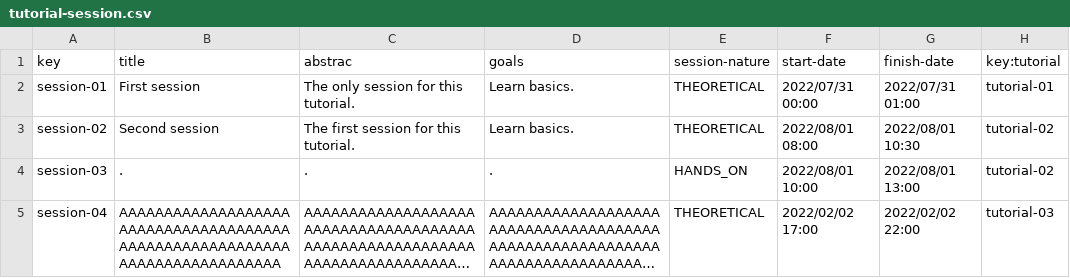
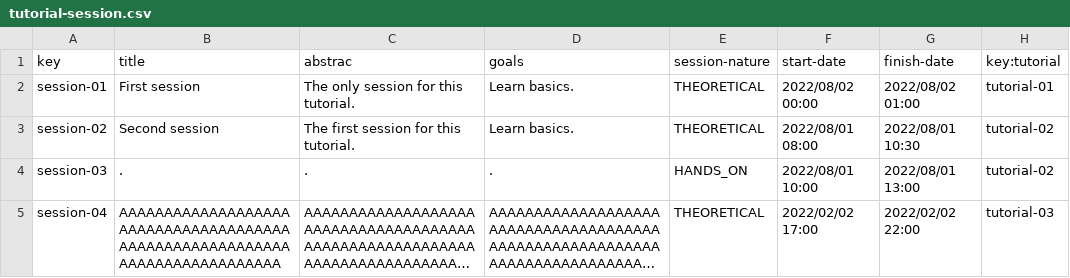
Before and after one commit to pgmarc/DP2-Project-C2.04.05, a CSV file: src/main/webapp/WEB-INF/resources/sample-data/tutorial-session.csv, drawn as a sheet; long unchanged cells end in ….

Commit message:
Working deleten and update for sessions

```diff
--- a/src/main/webapp/WEB-INF/resources/sample-data/tutorial-session.csv
+++ b/src/main/webapp/WEB-INF/resources/sample-data/tutorial-session.csv
@@ -1,3 +1,3 @@
 key,title,abstrac,goals,session-nature,start-date,finish-date,key:tutorial
-session-01,"First session","The only session for this tutorial.","Learn basics.",THEORETICAL,2022/07/31 00:00,2022/07/31 01:00,tutorial-01
+session-01,"First session","The only session for this tutorial.","Learn basics.",THEORETICAL,2022/08/02 00:00,2022/08/02 01:00,tutorial-01
 session-02,"Second session","The first session for this tutorial.",Learn basics.,THEORETICAL,2022/08/01 08:00,2022/08/01 10:30,tutorial-02
```
Also changed, not shown: 12 other files.
